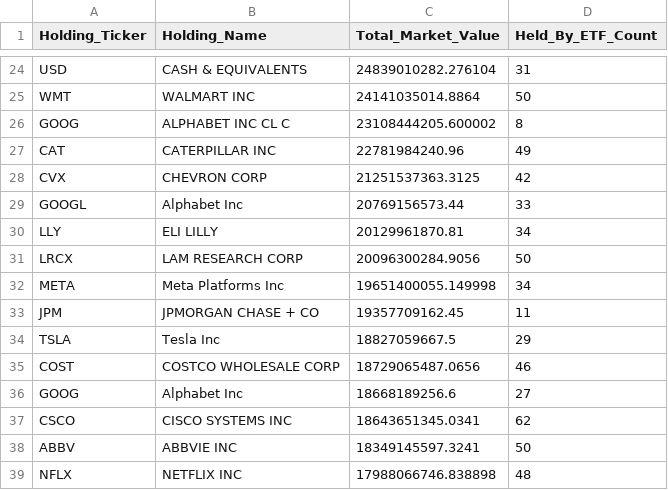
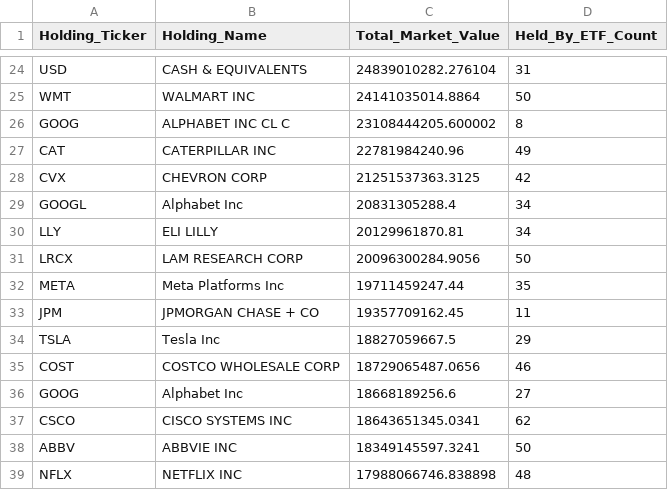
Before and after one commit to starwang3218-alt/ETF-Tracker, a CSV file: reports/Report_A_全市场重仓Top50.csv, drawn as a sheet; only a part is shown, gaps mark what is left out; the diff covers the shown part only.

```diff
--- a/reports/Report_A_全市场重仓Top50.csv
+++ b/reports/Report_A_全市场重仓Top50.csv
@@ -28,6 +28,6 @@ CAT,CATERPILLAR INC,22781984240.96,49
 CVX,CHEVRON CORP,21251537363.3125,42
-GOOGL,Alphabet Inc,20769156573.44,33
+GOOGL,Alphabet Inc,20831305288.4,34
 LLY,ELI LILLY,20129961870.81,34
 LRCX,LAM RESEARCH CORP,20096300284.9056,50
-META,Meta Platforms Inc,19651400055.149998,34
+META,Meta Platforms Inc,19711459247.44,35
 JPM,JPMORGAN CHASE + CO,19357709162.45,11
```
Also changed, not shown: 1 added row, 1 removed row and 14 edited cells elsewhere in this file, data/data_freshness_report.csv, data/market_price_20260420.csv, 2 other files.
